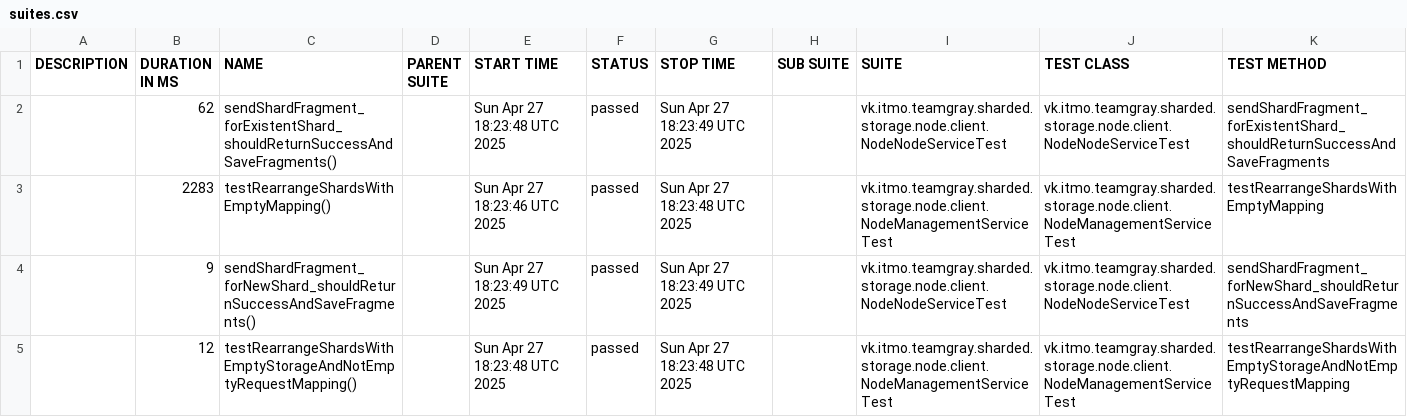
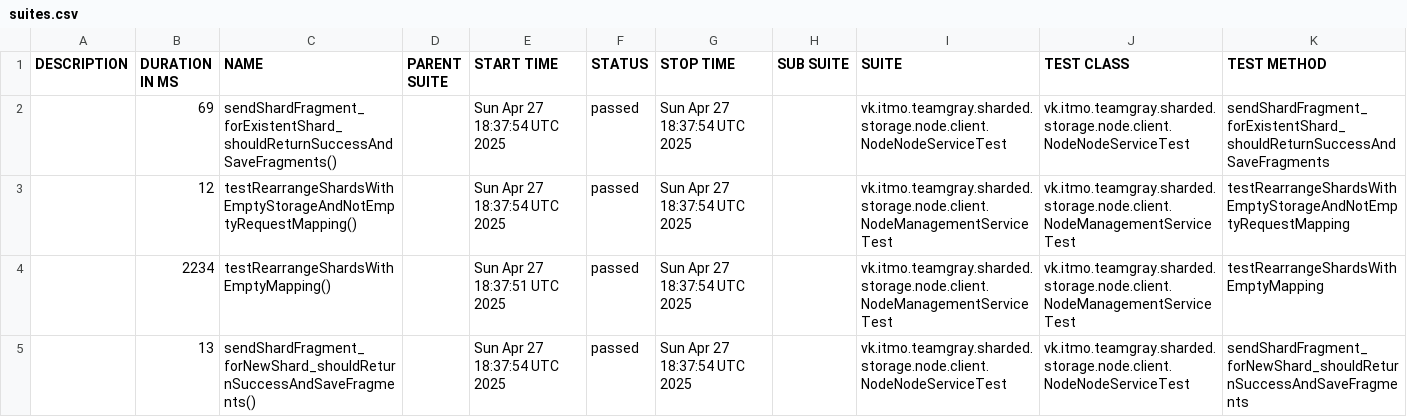
Before and after one commit to Team-Gray-ITMO/sharded-storage, a CSV file: data/suites.csv, drawn as a sheet.

```diff
--- a/data/suites.csv
+++ b/data/suites.csv
@@ -1,5 +1,5 @@
 "DESCRIPTION","DURATION IN MS","NAME","PARENT SUITE","START TIME","STATUS","STOP TIME","SUB SUITE","SUITE","TEST CLASS","TEST METHOD"
-"","62","sendShardFragment_forExistentShard_shouldReturnSuccessAndSaveFragments()","","Sun Apr 27 18:23:48 UTC 2025","passed","Sun Apr 27 18:23:49 UTC 2025","","vk.itmo.teamgray.sharded.storage.node.client.NodeNodeServiceTest","vk.itmo.teamgray.sharded.storage.node.client.NodeNodeServiceTest","sendShardFragment_forExistentShard_shouldReturnSuccessAndSaveFragments"
-"","2283","testRearrangeShardsWithEmptyMapping()","","Sun Apr 27 18:23:46 UTC 2025","passed","Sun Apr 27 18:23:48 UTC 2025","","vk.itmo.teamgray.sharded.storage.node.client.NodeManagementServiceTest","vk.itmo.teamgray.sharded.storage.node.client.NodeManagementServiceTest","testRearrangeShardsWithEmptyMapping"
-"","9","sendShardFragment_forNewShard_shouldReturnSuccessAndSaveFragments()","","Sun Apr 27 18:23:49 UTC 2025","passed","Sun Apr 27 18:23:49 UTC 2025","","vk.itmo.teamgray.sharded.storage.node.client.NodeNodeServiceTest","vk.itmo.teamgray.sharded.storage.node.client.NodeNodeServiceTest","sendShardFragment_forNewShard_shouldReturnSuccessAndSaveFragments"
-"","12","testRearrangeShardsWithEmptyStorageAndNotEmptyRequestMapping()","","Sun Apr 27 18:23:48 UTC 2025","passed","Sun Apr 27 18:23:48 UTC 2025","","vk.itmo.teamgray.sharded.storage.node.client.NodeManagementServiceTest","vk.itmo.teamgray.sharded.storage.node.client.NodeManagementServiceTest","testRearrangeShardsWithEmptyStorageAndNotEmptyRequestMapping"
+"","69","sendShardFragment_forExistentShard_shouldReturnSuccessAndSaveFragments()","","Sun Apr 27 18:37:54 UTC 2025","passed","Sun Apr 27 18:37:54 UTC 2025","","vk.itmo.teamgray.sharded.storage.node.client.NodeNodeServiceTest","vk.itmo.teamgray.sharded.storage.node.client.NodeNodeServiceTest","sendShardFragment_forExistentShard_shouldReturnSuccessAndSaveFragments"
+"","12","testRearrangeShardsWithEmptyStorageAndNotEmptyRequestMapping()","","Sun Apr 27 18:37:54 UTC 2025","passed","Sun Apr 27 18:37:54 UTC 2025","","vk.itmo.teamgray.sharded.storage.node.client.NodeManagementServiceTest","vk.itmo.teamgray.sharded.storage.node.client.NodeManagementServiceTest","testRearrangeShardsWithEmptyStorageAndNotEmptyRequestMapping"
+"","2234","testRearrangeShardsWithEmptyMapping()","","Sun Apr 27 18:37:51 UTC 2025","passed","Sun Apr 27 18:37:54 UTC 2025","","vk.itmo.teamgray.sharded.storage.node.client.NodeManagementServiceTest","vk.itmo.teamgray.sharded.storage.node.client.NodeManagementServiceTest","testRearrangeShardsWithEmptyMapping"
+"","13","sendShardFragment_forNewShard_shouldReturnSuccessAndSaveFragments()","","Sun Apr 27 18:37:54 UTC 2025","passed","Sun Apr 27 18:37:54 UTC 2025","","vk.itmo.teamgray.sharded.storage.node.client.NodeNodeServiceTest","vk.itmo.teamgray.sharded.storage.node.client.NodeNodeServiceTest","sendShardFragment_forNewShard_shouldReturnSuccessAndSaveFragments"
```
Also changed, not shown: 22 other files.
